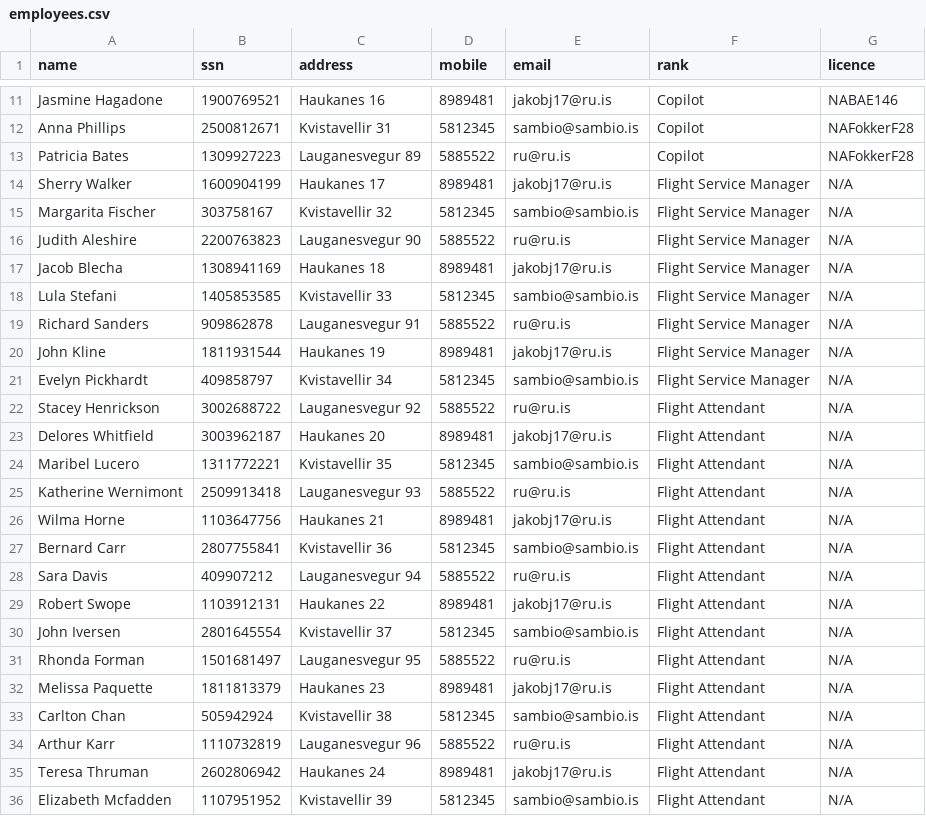
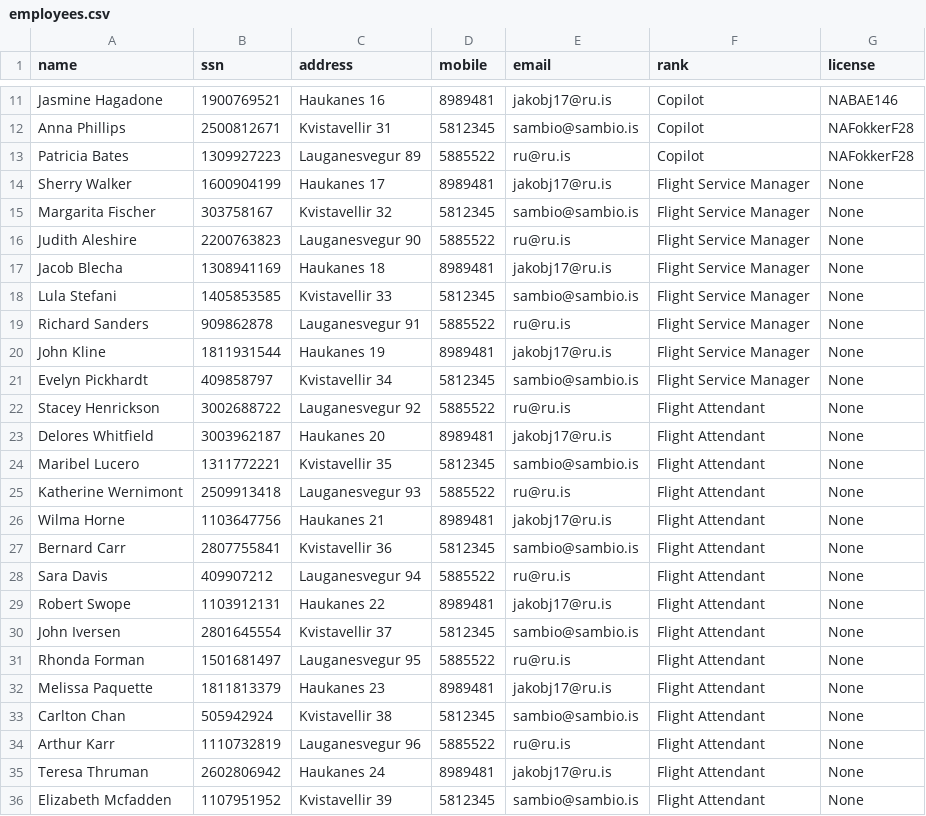
Before and after one commit to ornstrange/VLN1, a CSV file: src/data/employees.csv, drawn as a sheet; only a part is shown, gaps mark what is left out; the diff names each change by its address in the sheet, - before the commit and + after, or states it on an @@ line.

```diff
--- a/src/data/employees.csv
+++ b/src/data/employees.csv
-G1: licence
+G1: license
-G14:G36 (license): N/A
+G14:G36 (license): None
```
Also changed, not shown: src/data/destinations.csv, src/data/flights.csv, 13 other files.
